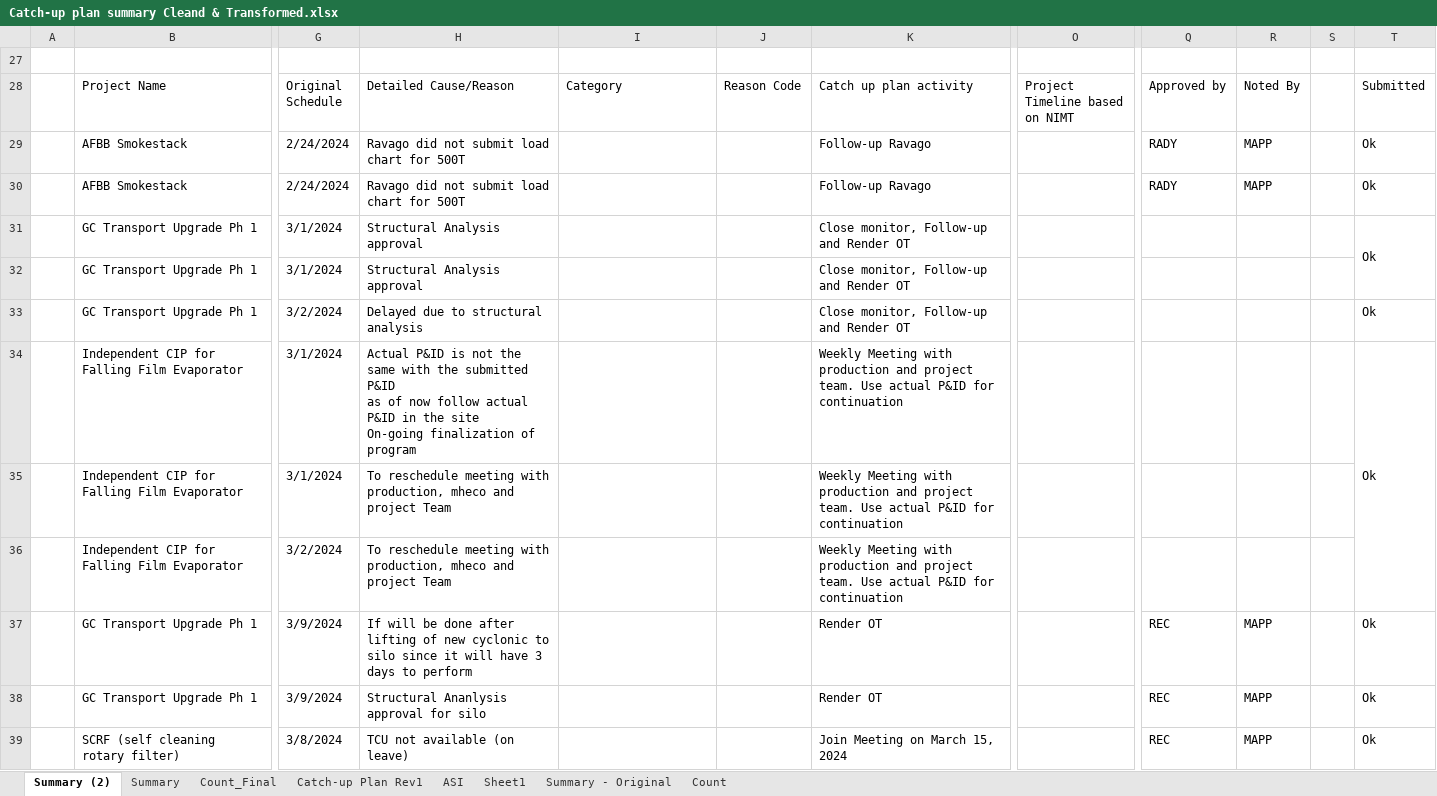
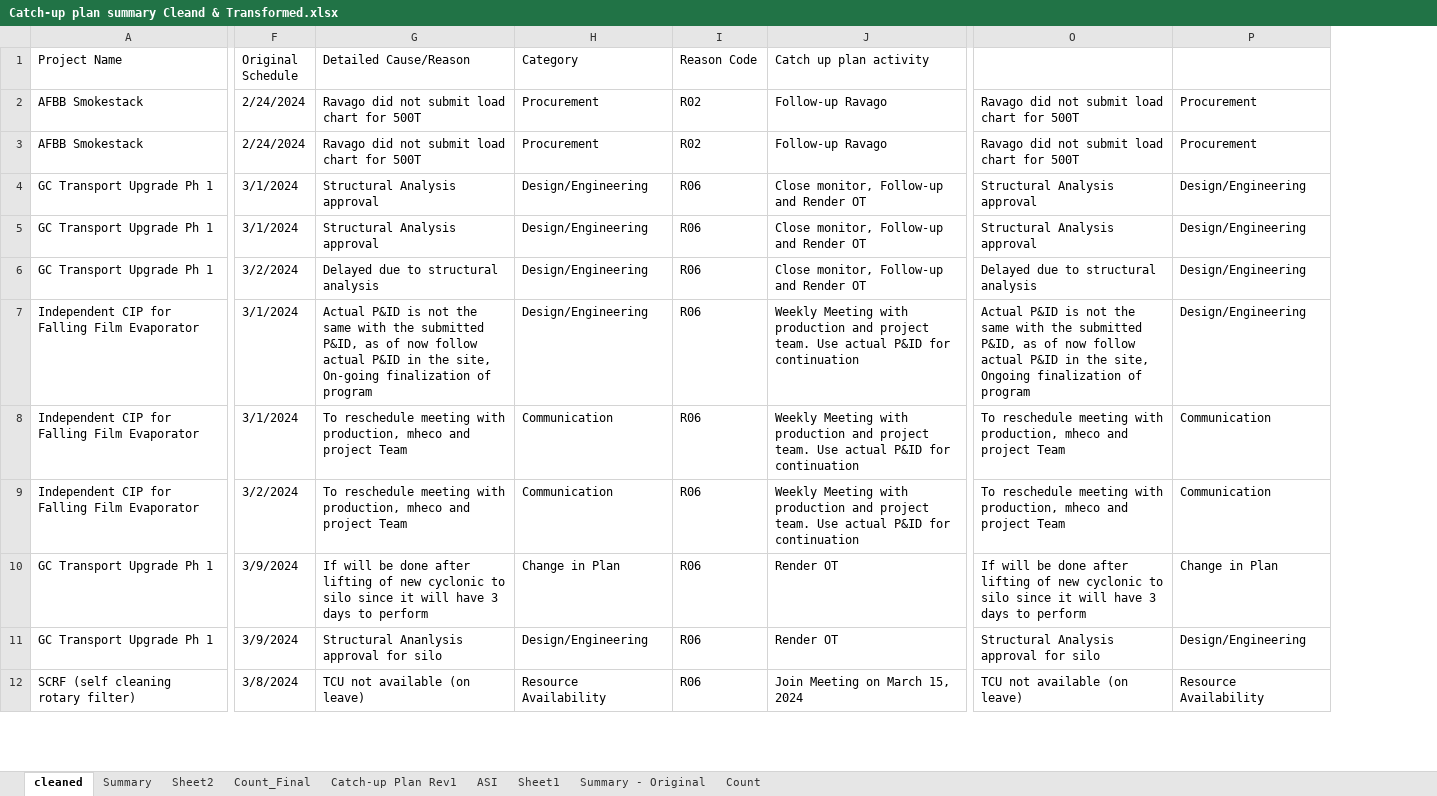
Before and after one commit to fctadena/tbmc-data-management, an Excel workbook: data/catchupplan/Catch-up plan summary Cleand & Transformed.xlsx, sheet cleaned, drawn as a sheet; only a part is shown, gaps mark what is left out; values as stored, in another font and other column widths than the file's, no cell formats; conditional formats not drawn; removed rows and columns are numbered as before the commit, all else as after; rows hold the shown columns only; ↵ is a line break in a cell; the diff covers the shown part only; the diff names each change by its address in the sheet, - before the commit and + after, or states it on an @@ line.

Commit message:
Worked on data

```diff
--- a/data/catchupplan/Catch-up plan summary Cleand & Transformed.xlsx (sheet cleaned)
+++ b/data/catchupplan/Catch-up plan summary Cleand & Transformed.xlsx (sheet cleaned)
-sheet tab: Summary (2)
+sheet tab: cleaned
+sheet tab: Sheet2
-column A, empty
-column O (Project Timeline based on NIMT), empty
-column Q (Approved by), rows 29-39: RADY | RADY |  |  |  |  |  |  | REC | REC | REC
-column R (Noted By), rows 29-39: MAPP | MAPP |  |  |  |  |  |  | MAPP | MAPP | MAPP
-column S, empty
-column T (Submitted), rows 29-39: Ok | Ok | Ok |  | Ok | Ok |  |  | Ok | Ok | Ok
+column O, rows 2-12: Ravago did not submit load chart for 500T | Ravago did not submit load chart for 500T | Structural Analysis approval | Structural Analysis approval | Delayed due to structural analysis | Actual P&ID is not the same with the submitted P&ID, as of now follow actual P&ID in the site, Ongoing finalization of program | To reschedule meeting with production, mheco and project Team | To reschedule meeting with production, mheco and project Team | If will be done after lifting of new cyclonic to silo since it will have 3 days to perform | Structural Analysis approval for silo | TCU not available (on leave)
+column P, rows 2-12: Procurement | Procurement | Design/Engineering | Design/Engineering | Design/Engineering | Design/Engineering | Communication | Communication | Change in Plan | Design/Engineering | Resource Availability
-row 27: (empty)
-H2:H3 (Category): (empty)
+H2:H3 (Category): Procurement
-I2:I3 (Reason Code): (empty)
+I2:I3 (Reason Code): R02
-H4:H7 (Category): (empty)
+H4:H7 (Category): Design/Engineering
-I4:I12 (Reason Code): (empty)
+I4:I12 (Reason Code): R06
-G7 (Detailed Cause/Reason): …the submitted P&ID ↵ as of now follow actual P&ID in the site ↵ On-going finalization…
+G7 (Detailed Cause/Reason): …the submitted P&ID, as of now follow actual P&ID in the site, On-going finalization…
-H8:H9 (Category): (empty)
+H8:H9 (Category): Communication
-H10 (Category): (empty)
+H10 (Category): Change in Plan
-H11 (Category): (empty)
+H11 (Category): Design/Engineering
-H12 (Category): (empty)
+H12 (Category): Resource Availability
```
Also changed, not shown: 279 edited cells and merged cells elsewhere in this sheet, sheet Summary, sheet ASI, cell formats, hidden cells, 15 other files.
